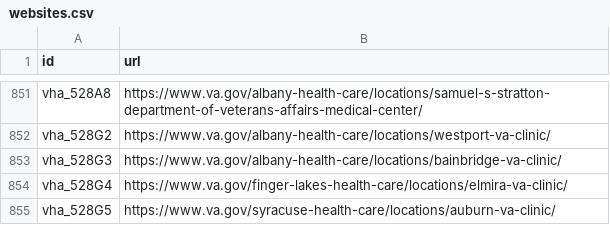
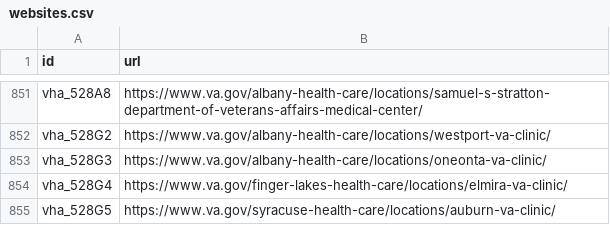
Before and after one commit to omahane/lighthouse-facilities, a CSV file: facilities/src/main/resources/websites.csv, drawn as a sheet; only a part is shown, gaps mark what is left out.

Commit message:
VACMS-12406: Change Bainbridge to Oneonta

```diff
--- a/facilities/src/main/resources/websites.csv
+++ b/facilities/src/main/resources/websites.csv
@@ -852,3 +852,3 @@ vha_528A8,https://www.va.gov/albany-health-care/locations/samuel-s-stratton-depa
 vha_528G2,https://www.va.gov/albany-health-care/locations/westport-va-clinic/
-vha_528G3,https://www.va.gov/albany-health-care/locations/bainbridge-va-clinic/
+vha_528G3,https://www.va.gov/albany-health-care/locations/oneonta-va-clinic/
 vha_528G4,https://www.va.gov/finger-lakes-health-care/locations/elmira-va-clinic/
```
